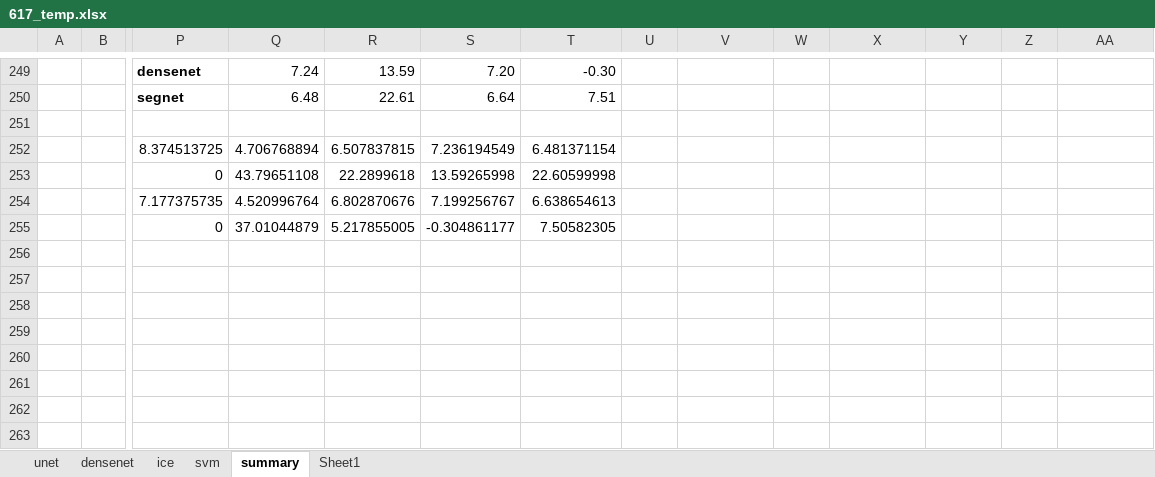
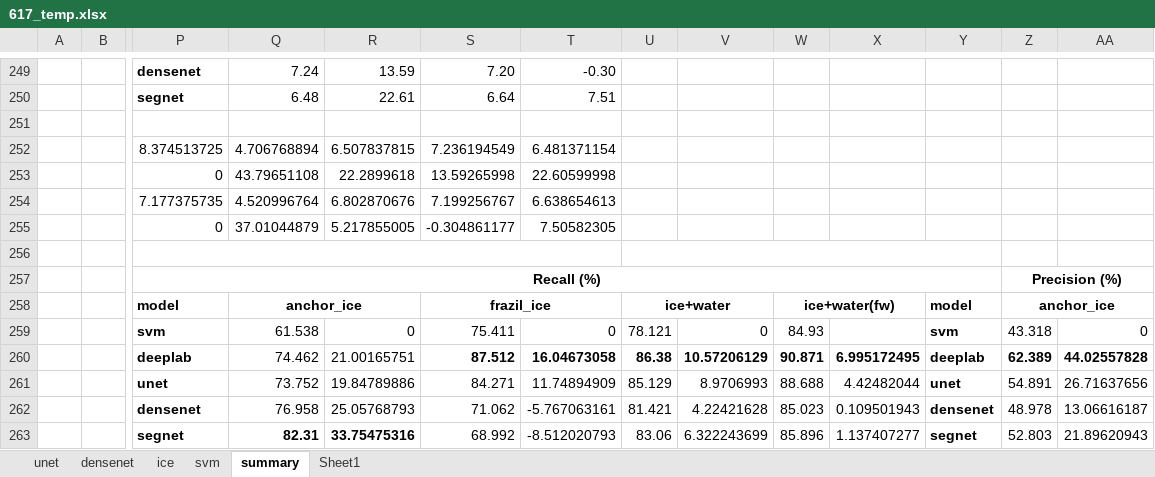
Before and after one commit to Madhukar7559/river_ice_segmentation, an Excel workbook: plotting/617_temp.xlsx, sheet summary, drawn as a sheet; only a part is shown, gaps mark what is left out; values as stored, in another font and other column widths than the file's, no borders; rows hold the shown columns only; the diff covers the shown part only; the diff names each change by its address in the sheet, - before the commit and + after, or states it on an @@ line.

```diff
--- a/plotting/617_temp.xlsx (sheet summary)
+++ b/plotting/617_temp.xlsx (sheet summary)
+row 256: (empty)
+row 257:  |  | Recall (%) |  |  |  |  |  |  |  |  |  | Precision (%)
+row 258:  |  | model | anchor_ice |  | frazil_ice |  | ice+water |  | ice+water(fw) |  | model | anchor_ice
+row 259:  |  | svm | 61.538 | 0 | 75.411 | 0 | 78.121 | 0 | 84.93 |  | svm | 43.318 | 0
+row 260:  |  | deeplab | 74.462 | 21.00165751 | 87.512 | 16.04673058 | 86.38 | 10.57206129 | 90.871 | 6.995172495 | deeplab | 62.389 | 44.02557828
+row 261:  |  | unet | 73.752 | 19.84789886 | 84.271 | 11.74894909 | 85.129 | 8.9706993 | 88.688 | 4.42482044 | unet | 54.891 | 26.71637656
+row 262:  |  | densenet | 76.958 | 25.05768793 | 71.062 | -5.767063161 | 81.421 | 4.22421628 | 85.023 | 0.109501943 | densenet | 48.978 | 13.06616187
+row 263:  |  | segnet | 82.31 | 33.75475316 | 68.992 | -8.512020793 | 83.06 | 6.322243699 | 85.896 | 1.137407277 | segnet | 52.803 | 21.89620943
```
Also changed, not shown: 4 added rows, 4 removed rows, 88 edited cells and merged cells elsewhere in this sheet.
